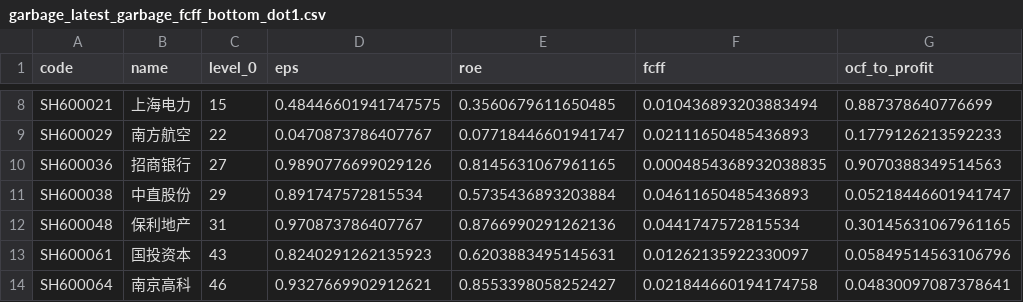
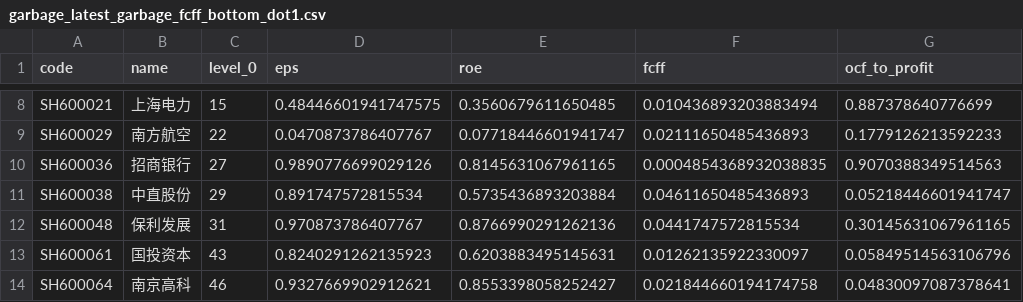
Before and after one commit to li-yong/result, a CSV file: garbage_latest_garbage_fcff_bottom_dot1.csv, drawn as a sheet; only a part is shown, gaps mark what is left out; the diff names each change by its address in the sheet, - before the commit and + after, or states it on an @@ line.

```diff
--- a/garbage_latest_garbage_fcff_bottom_dot1.csv
+++ b/garbage_latest_garbage_fcff_bottom_dot1.csv
-B12 (name): 保利地产
+B12 (name): 保利发展
```
Also changed, not shown: garbage_latest_ST_stock.csv, garbage_latest_debit_great_than_assets.csv, 10 other files.
